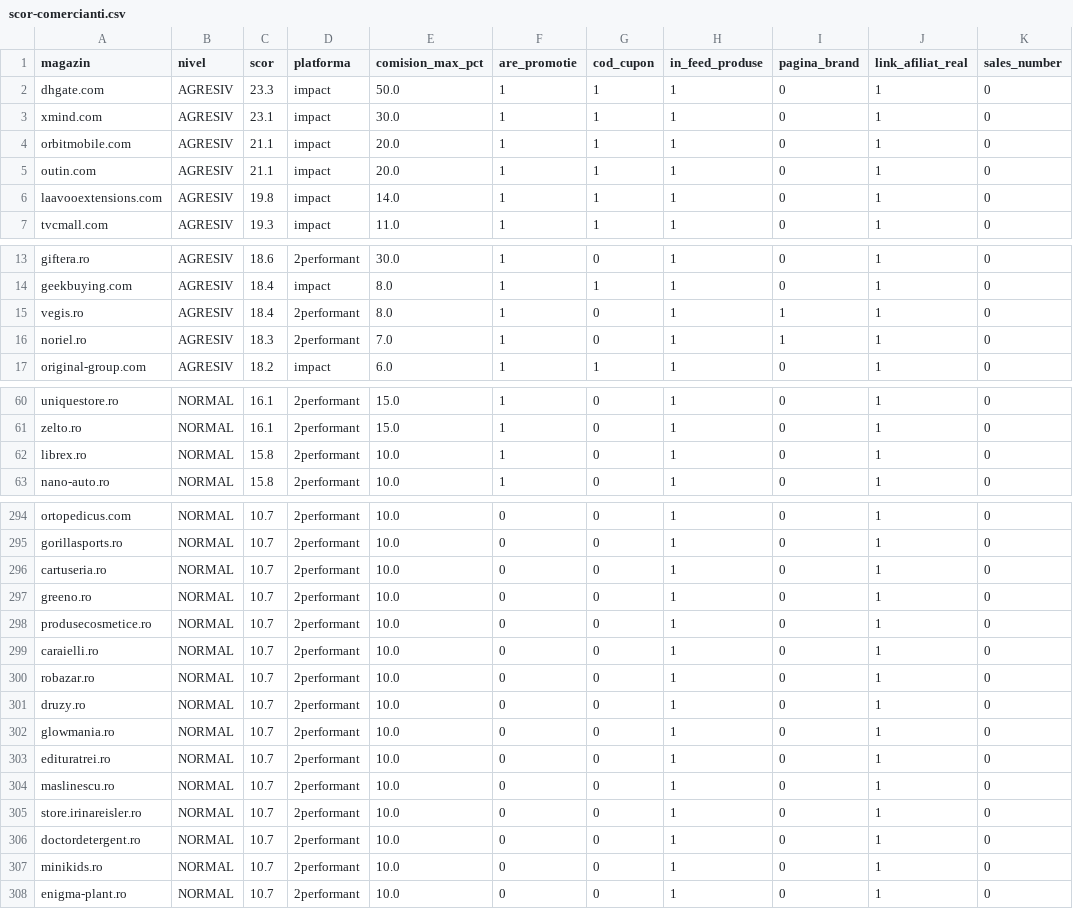
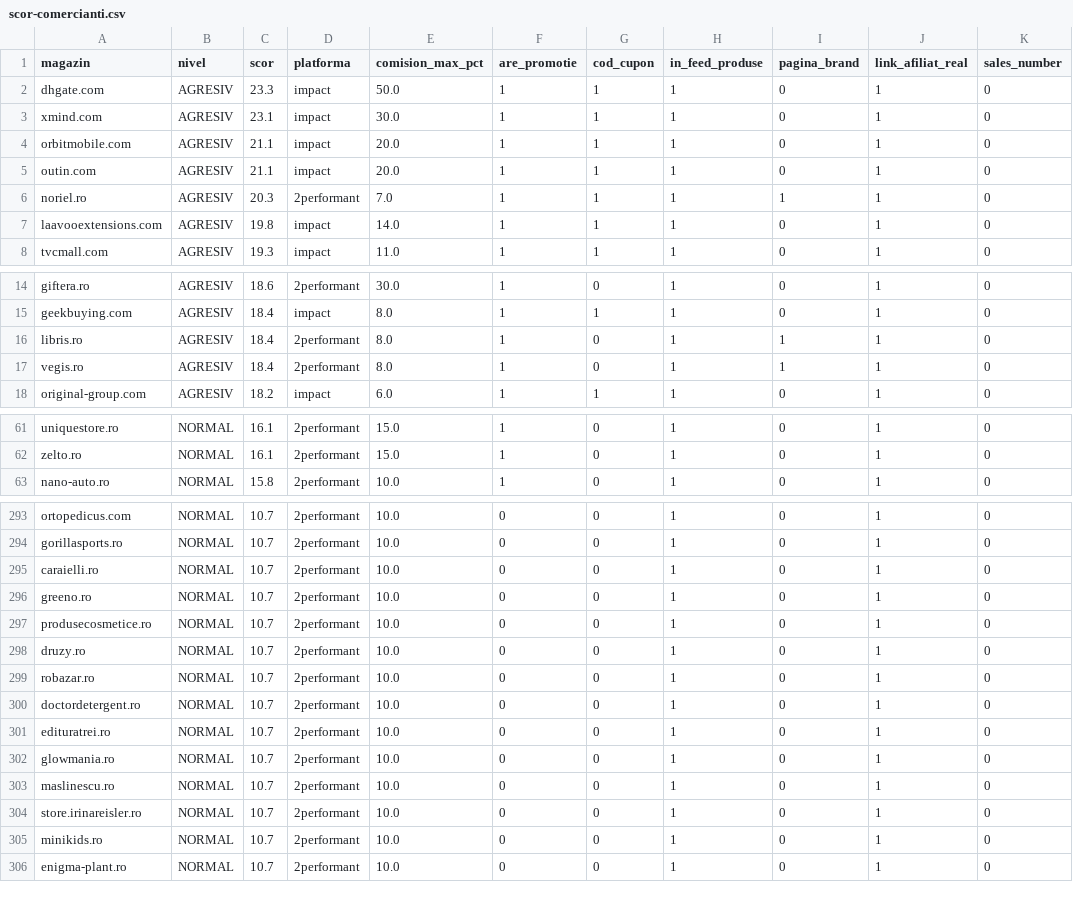
Before and after one commit to alexmarius855-gif/AmCupon, a CSV file: data/scor-comercianti.csv, drawn as a sheet; only a part is shown, gaps mark what is left out; the diff covers the shown part only.

```diff
--- a/data/scor-comercianti.csv
+++ b/data/scor-comercianti.csv
@@ -5,2 +5,3 @@ orbitmobile.com,AGRESIV,21.1,impact,20.0,1,1,1,0,1,0
 outin.com,AGRESIV,21.1,impact,20.0,1,1,1,0,1,0
+noriel.ro,AGRESIV,20.3,2performant,7.0,1,1,1,1,1,0
 laavooextensions.com,AGRESIV,19.8,impact,14.0,1,1,1,0,1,0
@@ -14,4 +15,4 @@ giftera.ro,AGRESIV,18.6,2performant,30.0,1,0,1,0,1,0
 geekbuying.com,AGRESIV,18.4,impact,8.0,1,1,1,0,1,0
+libris.ro,AGRESIV,18.4,2performant,8.0,1,0,1,1,1,0
 vegis.ro,AGRESIV,18.4,2performant,8.0,1,0,1,1,1,0
-noriel.ro,AGRESIV,18.3,2performant,7.0,1,0,1,1,1,0
 original-group.com,AGRESIV,18.2,impact,6.0,1,1,1,0,1,0
@@ -61,3 +62,2 @@ uniquestore.ro,NORMAL,16.1,2performant,15.0,1,0,1,0,1,0
 zelto.ro,NORMAL,16.1,2performant,15.0,1,0,1,0,1,0
-librex.ro,NORMAL,15.8,2performant,10.0,1,0,1,0,1,0
 nano-auto.ro,NORMAL,15.8,2performant,10.0,1,0,1,0,1,0
@@ -295,13 +294,12 @@ ortopedicus.com,NORMAL,10.7,2performant,10.0,0,0,1,0,1,0
 gorillasports.ro,NORMAL,10.7,2performant,10.0,0,0,1,0,1,0
-cartuseria.ro,NORMAL,10.7,2performant,10.0,0,0,1,0,1,0
+caraielli.ro,NORMAL,10.7,2performant,10.0,0,0,1,0,1,0
 greeno.ro,NORMAL,10.7,2performant,10.0,0,0,1,0,1,0
 produsecosmetice.ro,NORMAL,10.7,2performant,10.0,0,0,1,0,1,0
-caraielli.ro,NORMAL,10.7,2performant,10.0,0,0,1,0,1,0
+druzy.ro,NORMAL,10.7,2performant,10.0,0,0,1,0,1,0
 robazar.ro,NORMAL,10.7,2performant,10.0,0,0,1,0,1,0
-druzy.ro,NORMAL,10.7,2performant,10.0,0,0,1,0,1,0
+doctordetergent.ro,NORMAL,10.7,2performant,10.0,0,0,1,0,1,0
+edituratrei.ro,NORMAL,10.7,2performant,10.0,0,0,1,0,1,0
 glowmania.ro,NORMAL,10.7,2performant,10.0,0,0,1,0,1,0
-edituratrei.ro,NORMAL,10.7,2performant,10.0,0,0,1,0,1,0
 maslinescu.ro,NORMAL,10.7,2performant,10.0,0,0,1,0,1,0
 store.irinareisler.ro,NORMAL,10.7,2performant,10.0,0,0,1,0,1,0
-doctordetergent.ro,NORMAL,10.7,2performant,10.0,0,0,1,0,1,0
 minikids.ro,NORMAL,10.7,2performant,10.0,0,0,1,0,1,0
```
Also changed, not shown: 4 added rows, 4 removed rows and 10 moved rows elsewhere in this file, 19 other files.
